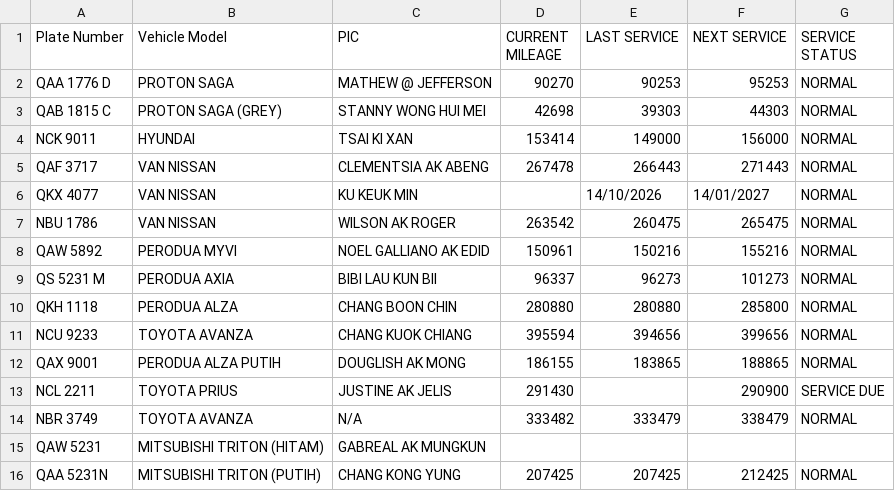
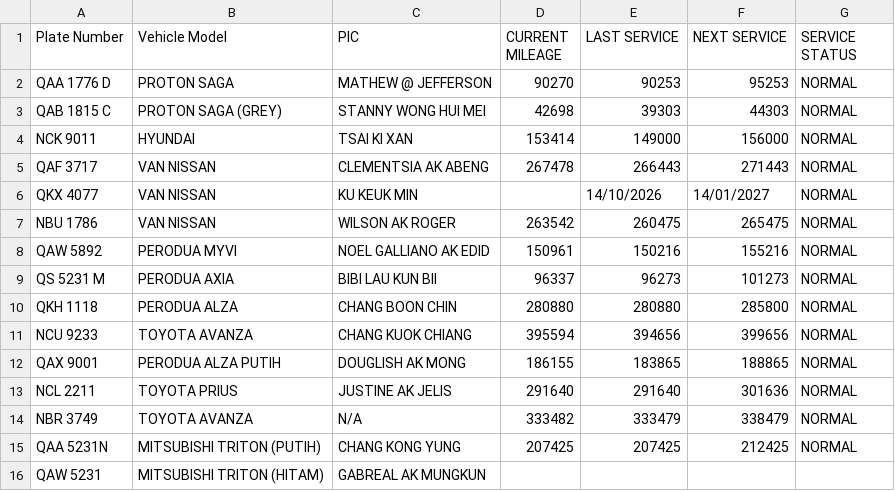
Before and after one commit to ianpuang/fleet-kiosk, a CSV file: data/fleet.csv, drawn as a sheet.

Commit message:
Sync fleet data 2026-10-19T13:02:16Z

```diff
--- a/data/fleet.csv
+++ b/data/fleet.csv
@@ -12,5 +12,5 @@ NCU 9233,TOYOTA AVANZA,CHANG KUOK CHIANG,395594,394656,399656,NORMAL
 QAX 9001,PERODUA ALZA PUTIH,DOUGLISH AK MONG,186155,183865,188865,NORMAL
-NCL 2211,TOYOTA PRIUS,JUSTINE AK JELIS,291430,,290900,SERVICE DUE
+NCL 2211,TOYOTA PRIUS,JUSTINE AK JELIS,291640,291640,301636,NORMAL
 NBR 3749,TOYOTA AVANZA,N/A,333482,333479,338479,NORMAL
+QAA 5231N,MITSUBISHI TRITON (PUTIH),CHANG KONG YUNG,207425,207425,212425,NORMAL
 QAW 5231,MITSUBISHI TRITON (HITAM),GABREAL AK MUNGKUN,,,,
-QAA 5231N,MITSUBISHI TRITON (PUTIH),CHANG KONG YUNG,207425,207425,212425,NORMAL
```
Also changed, not shown: 1 other file.
